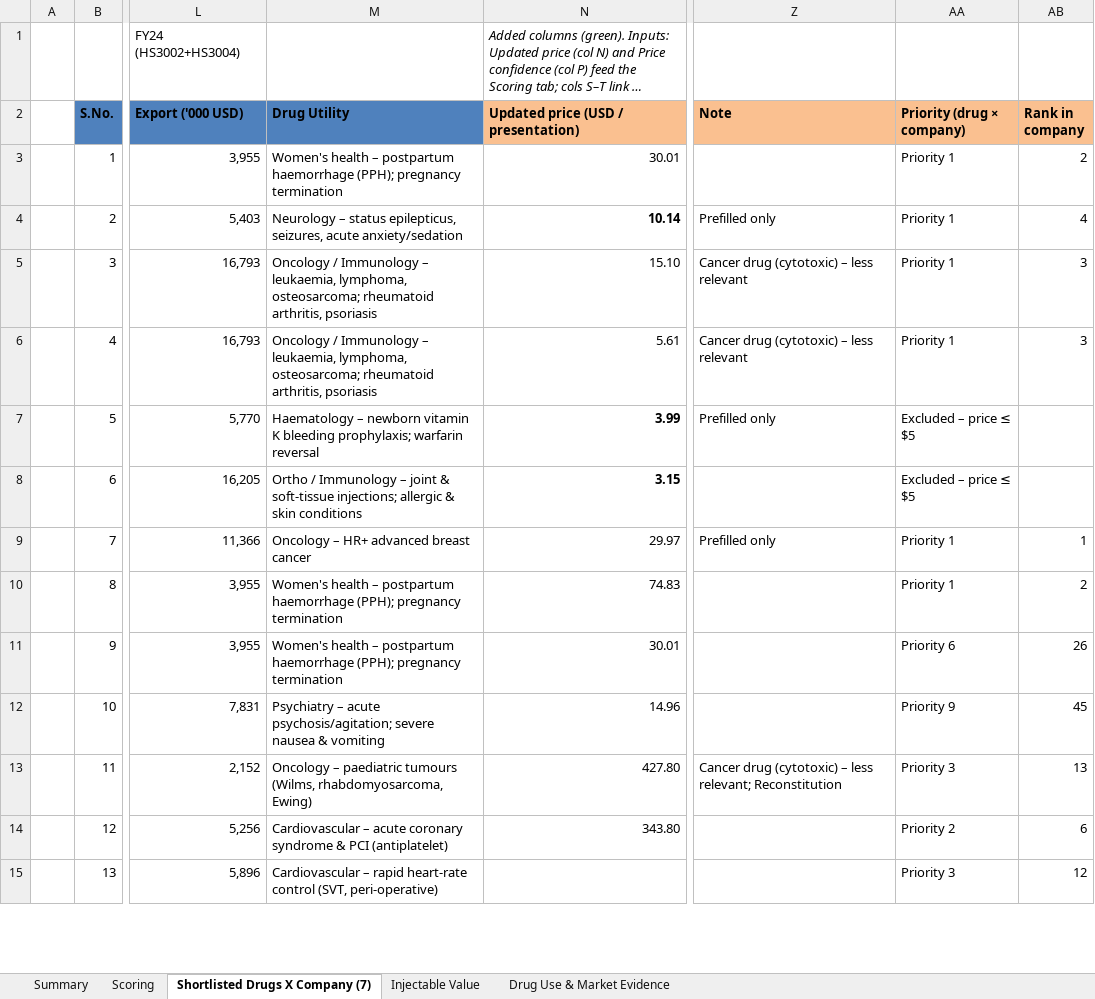
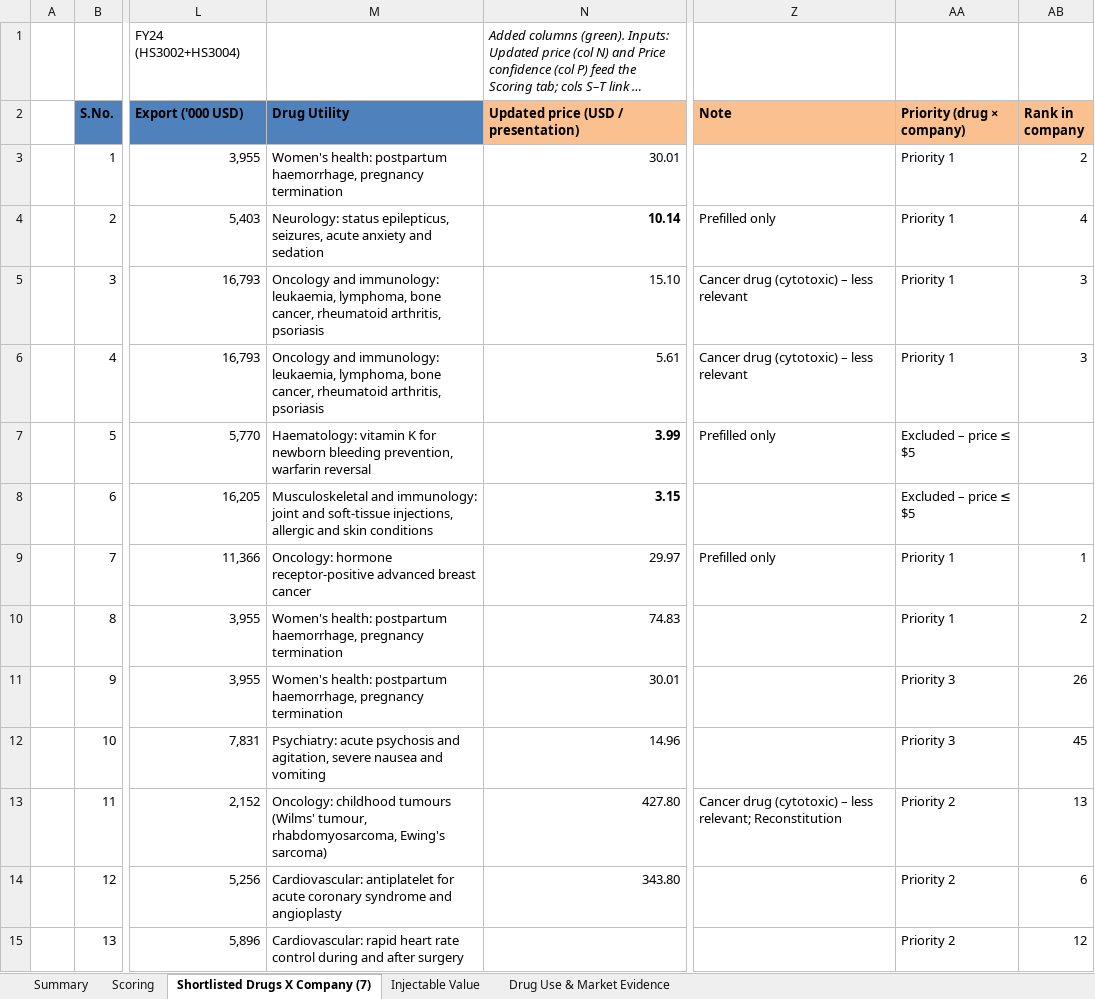
Before and after one commit to itsmechaitanyasharma-jpg/Consulting, an Excel workbook: research/Shortlisted_Drugs_X_Company_7_for_master.xlsx, sheet Shortlisted Drugs X Company (7), drawn as a sheet; only a part is shown, gaps mark what is left out; long unchanged cells end in …; values as stored, in another font and other column widths than the file's, no borders; charts and pictures not drawn; the diff covers the shown part only; the diff names each change by its address in the sheet, - before the commit and + after, or states it on an @@ line.

```diff
--- a/research/Shortlisted_Drugs_X_Company_7_for_master.xlsx (sheet Shortlisted Drugs X Company (7))
+++ b/research/Shortlisted_Drugs_X_Company_7_for_master.xlsx (sheet Shortlisted Drugs X Company (7))
-M3 (Drug Utility): Women's health – postpartum haemorrhage (PPH); pregnancy termination
+M3 (Drug Utility): Women's health: postpartum haemorrhage, pregnancy termination
-M4 (Drug Utility): Neurology – status epilepticus, seizures, acute anxiety/sedation
+M4 (Drug Utility): Neurology: status epilepticus, seizures, acute anxiety and sedation
-M5:M6 (Drug Utility): Oncology / Immunology – leukaemia, lymphoma, osteosarcoma; rheumatoid arthritis,…
+M5:M6 (Drug Utility): Oncology and immunology: leukaemia, lymphoma, bone cancer, rheumatoid arthritis,…
-M7 (Drug Utility): Haematology – newborn vitamin K bleeding prophylaxis; warfarin reversal
+M7 (Drug Utility): Haematology: vitamin K for newborn bleeding prevention, warfarin reversal
-M8 (Drug Utility): Ortho / Immunology – joint & soft-tissue injections; allergic & skin conditions
+M8 (Drug Utility): Musculoskeletal and immunology: joint and soft-tissue injections, allergic and skin conditions
-M9 (Drug Utility): Oncology – HR+ advanced breast…
+M9 (Drug Utility): Oncology: hormone receptor-positive advanced breast…
-M10:M11 (Drug Utility): Women's health – postpartum haemorrhage (PPH); pregnancy termination
+M10:M11 (Drug Utility): Women's health: postpartum haemorrhage, pregnancy termination
-AA11 (Priority (drug × company)): Priority 6
+AA11 (Priority (drug × company)): Priority 3
-M12 (Drug Utility): Psychiatry – acute psychosis/agitation; severe nausea & vomiting
+M12 (Drug Utility): Psychiatry: acute psychosis and agitation, severe nausea and vomiting
-AA12 (Priority (drug × company)): Priority 9
+AA12 (Priority (drug × company)): Priority 3
-M13 (Drug Utility): Oncology – paediatric tumours (Wilms, rhabdomyosarcoma, Ewing)
+M13 (Drug Utility): Oncology: childhood tumours (Wilms' tumour, rhabdomyosarcoma, Ewing's sarcoma)
-AA13 (Priority (drug × company)): Priority 3
+AA13 (Priority (drug × company)): Priority 2
-M14 (Drug Utility): Cardiovascular – acute coronary syndrome & PCI (antiplatelet)
+M14 (Drug Utility): Cardiovascular: antiplatelet for acute coronary syndrome and angioplasty
-M15 (Drug Utility): Cardiovascular – rapid heart-rate control (SVT, peri-operative)
+M15 (Drug Utility): Cardiovascular: rapid heart rate control during and after surgery
-AA15 (Priority (drug × company)): Priority 3
+AA15 (Priority (drug × company)): Priority 2
```
Also changed, not shown: 974 edited cells elsewhere in this sheet, sheet Drug Use & Market Evidence, sheet Scoring, sheet Summary, sheet Injectable Value, formulas that keep their value, research/SurTrac_Drug_Company_Scoring.xlsx.
